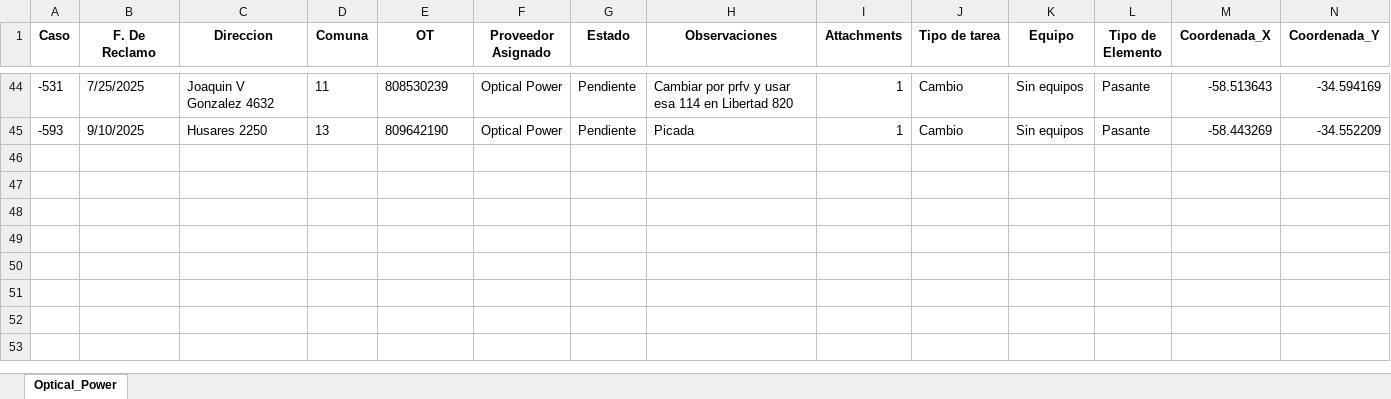
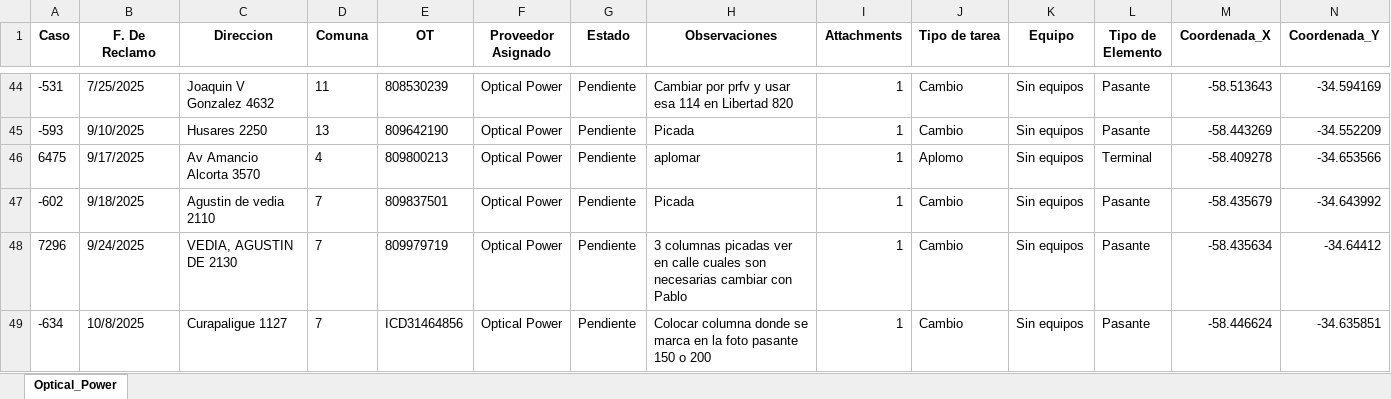
Before and after one commit to gestiondereclamosteco/opticalpower, an Excel workbook: mapa_interactivo_Optical_Power.xlsx, sheet Optical_Power, drawn as a sheet; only a part is shown, gaps mark what is left out; values as stored, in another font and other column widths than the file's, no borders; rows hold the shown columns only; the diff names each change by its address in the sheet, - before the commit and + after, or states it on an @@ line.

Commit message:
🔄 Actualización automática del mapa (2025-10-13 07:27:33)

```diff
--- a/mapa_interactivo_Optical_Power.xlsx (sheet Optical_Power)
+++ b/mapa_interactivo_Optical_Power.xlsx (sheet Optical_Power)
+row 46: 6475 | 9/17/2025 | Av Amancio Alcorta 3570 | 4 | 809800213 | Optical Power | Pendiente | aplomar | 1 | Aplomo | Sin equipos | Terminal | -58.409278 | -34.653566
+row 47: -602 | 9/18/2025 | Agustin de vedia 2110 | 7 | 809837501 | Optical Power | Pendiente | Picada | 1 | Cambio | Sin equipos | Pasante | -58.435679 | -34.643992
+row 48: 7296 | 9/24/2025 | VEDIA, AGUSTIN DE 2130 | 7 | 809979719 | Optical Power | Pendiente | 3 columnas picadas ver en calle cuales son necesarias cambiar con Pablo | 1 | Cambio | Sin equipos | Pasante | -58.435634 | -34.64412
+row 49: -634 | 10/8/2025 | Curapaligue 1127 | 7 | ICD31464856 | Optical Power | Pendiente | Colocar columna donde se marca en la foto pasante 150 o 200 | 1 | Cambio | Sin equipos | Pasante | -58.446624 | -34.635851
```
Also changed, not shown: 1 other file.
